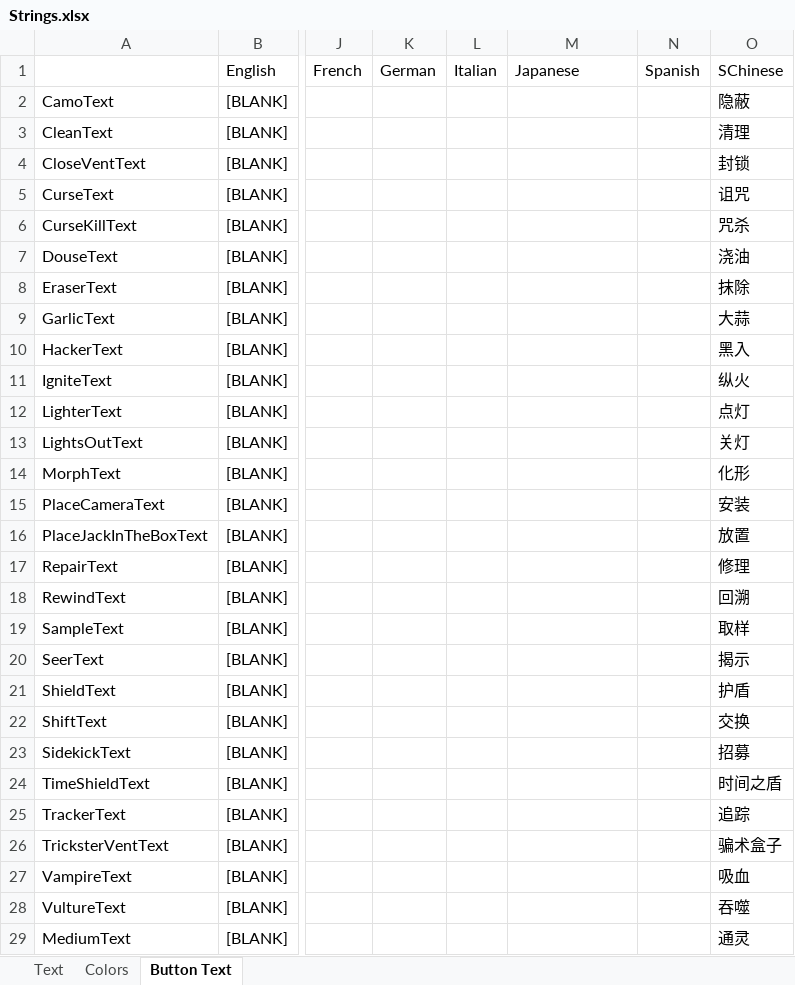
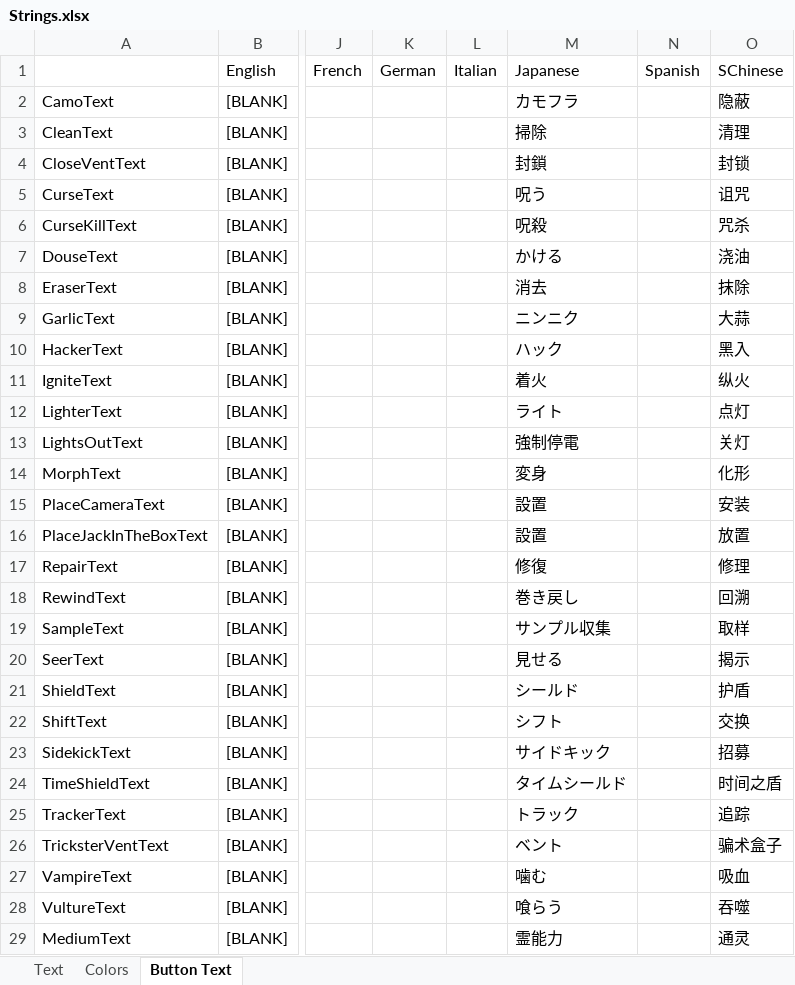
Before and after one commit to dabao40/TheOtherRolesGMIA, an Excel workbook: Strings.xlsx, sheet Button Text, drawn as a sheet; only a part is shown, gaps mark what is left out; values as stored, in another font and other column widths than the file's, no borders; charts and pictures not drawn; the diff covers the shown part only; the diff names each change by its address in the sheet, - before the commit and + after, or states it on an @@ line.

```diff
--- a/Strings.xlsx (sheet Button Text)
+++ b/Strings.xlsx (sheet Button Text)
-M2: (empty)
+M2: カモフラ
-M3: (empty)
+M3: 掃除
-M4: (empty)
+M4: 封鎖
-M5: (empty)
+M5: 呪う
-M6: (empty)
+M6: 呪殺
-M7: (empty)
+M7: かける
-M8: (empty)
+M8: 消去
-M9: (empty)
+M9: ニンニク
-M10: (empty)
+M10: ハック
-M11: (empty)
+M11: 着火
-M12: (empty)
+M12: ライト
-M13: (empty)
+M13: 強制停電
-M14: (empty)
+M14: 変身
-M15:M16: (empty)
+M15:M16: 設置
-M17: (empty)
+M17: 修復
-M18: (empty)
+M18: 巻き戻し
-M19: (empty)
+M19: サンプル収集
-M20: (empty)
+M20: 見せる
-M21: (empty)
+M21: シールド
-M22: (empty)
+M22: シフト
-M23: (empty)
+M23: サイドキック
-M24: (empty)
+M24: タイムシールド
-M25: (empty)
+M25: トラック
-M26: (empty)
+M26: ベント
-M27: (empty)
+M27: 噛む
-M28: (empty)
+M28: 喰らう
-M29: (empty)
+M29: 霊能力
```
Also changed, not shown: 26 edited cells elsewhere in this sheet, sheet Text, sheet Colors, charts or pictures.
